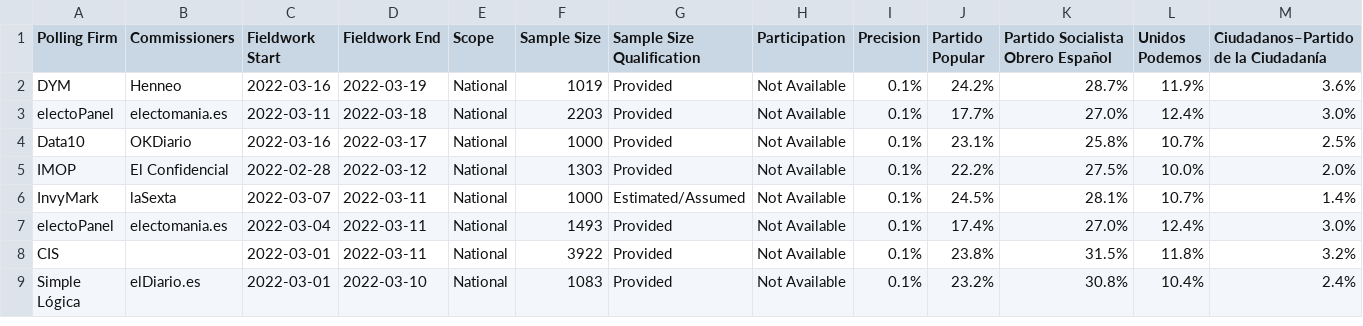
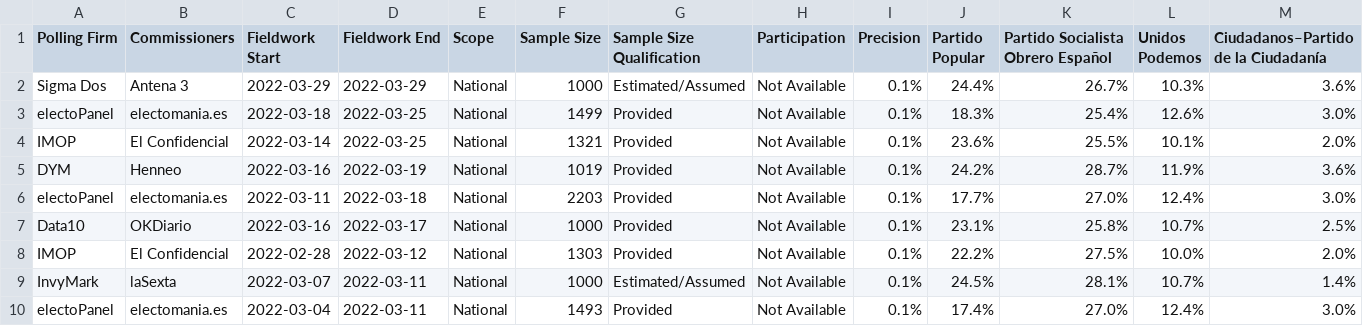
Before and after one commit to filipvanlaenen/eopaod, a CSV file: docs/es-N.csv, drawn as a sheet; only a part is shown; the shorter side is filled out with more unchanged rows; rows hold the shown columns only; the diff names each change by its address in the sheet, - before the commit and + after, or states it on an @@ line.

```diff
--- a/docs/es-N.csv
+++ b/docs/es-N.csv
+row 2: Sigma Dos | Antena 3 | 2022-03-29 | 2022-03-29 | National | 1000 | Estimated/Assumed | Not Available | 0.1% | 24.4% | 26.7% | 10.3% | 3.6%
+row 3: electoPanel | electomania.es | 2022-03-18 | 2022-03-25 | National | 1499 | Provided | Not Available | 0.1% | 18.3% | 25.4% | 12.6% | 3.0%
+row 4: IMOP | El Confidencial | 2022-03-14 | 2022-03-25 | National | 1321 | Provided | Not Available | 0.1% | 23.6% | 25.5% | 10.1% | 2.0%
```
Also changed, not shown: docs/dk-N.csv, docs/dk.csv, 3 other files.
